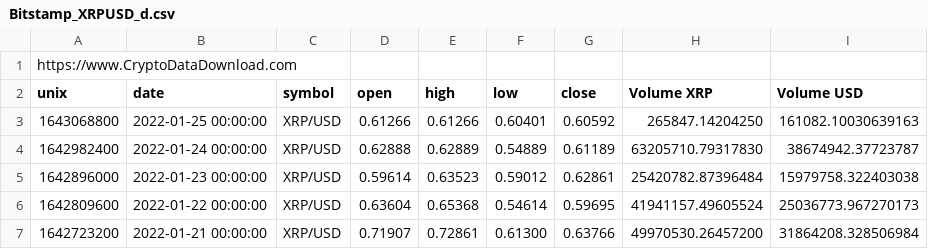
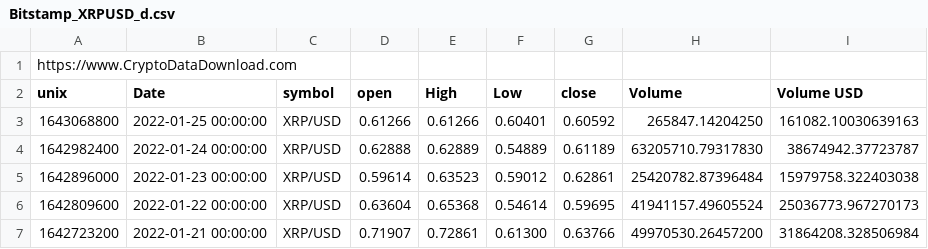
Before and after one commit to yalfan/pairs-trading-project, a CSV file: data/Bitstamp_XRPUSD_d.csv, drawn as a sheet; only a part is shown.

```diff
--- a/data/Bitstamp_XRPUSD_d.csv
+++ b/data/Bitstamp_XRPUSD_d.csv
@@ -1,3 +1,3 @@
 https://www.CryptoDataDownload.com
-unix,date,symbol,open,high,low,close,Volume XRP,Volume USD
+unix,Date,symbol,open,High,Low,close,Volume,Volume USD
 1643068800,2022-01-25 00:00:00,XRP/USD,0.61266,0.61266,0.60401,0.60592,265847.14204250,161082.10030639163
```
Also changed, not shown: data/Bitstamp_BCHUSD_d.csv, data/gemini_BTCUSD_day.csv, 8 other files.
